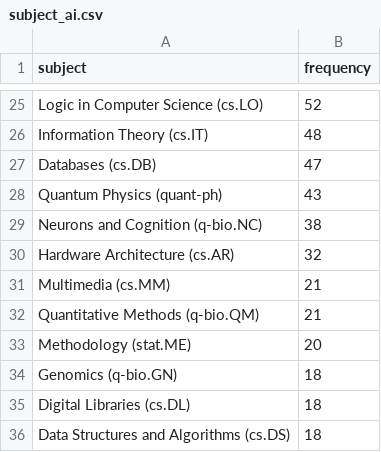
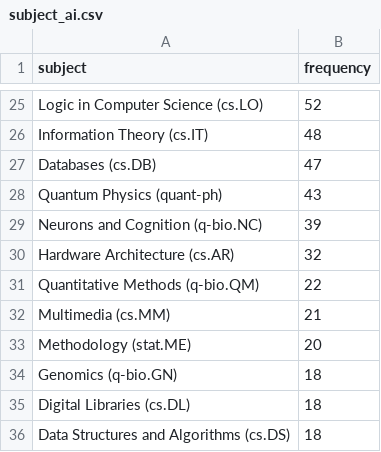
Before and after one commit to ThomasKranz/arxiv_ETL, a CSV file: data/subject_ai.csv, drawn as a sheet; only a part is shown, gaps mark what is left out; the diff covers the shown part only.

```diff
--- a/data/subject_ai.csv
+++ b/data/subject_ai.csv
@@ -28,6 +28,6 @@ Databases (cs.DB),47
 Quantum Physics (quant-ph),43
-Neurons and Cognition (q-bio.NC),38
+Neurons and Cognition (q-bio.NC),39
 Hardware Architecture (cs.AR),32
+Quantitative Methods (q-bio.QM),22
 Multimedia (cs.MM),21
-Quantitative Methods (q-bio.QM),21
 Methodology (stat.ME),20
```
Also changed, not shown: 1 added row, 1 removed row and 13 edited cells elsewhere in this file, 2 other files.
